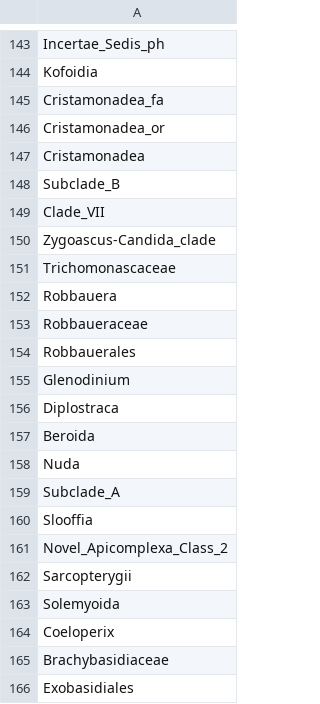
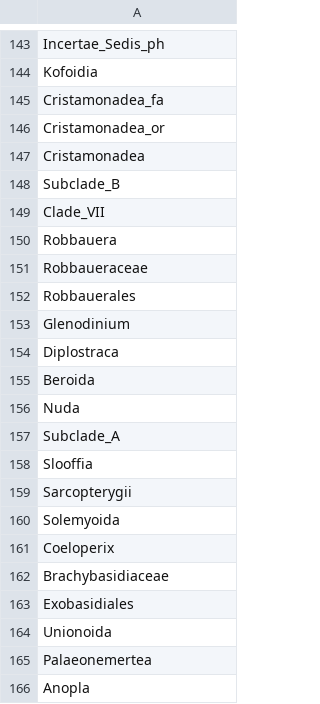
Before and after one commit to dcat4/amplicon_bioinformatics, a CSV file: taxonomy_pipeline/tax_table_mapping/results/bayes_silva_to_pr2/bayes_silva_to_pr2_not_mapped.csv, drawn as a sheet; only a part is shown, gaps mark what is left out; the shorter side is filled out with more unchanged rows.

```diff
--- a/taxonomy_pipeline/tax_table_mapping/results/bayes_silva_to_pr2/bayes_silva_to_pr2_not_mapped.csv
+++ b/taxonomy_pipeline/tax_table_mapping/results/bayes_silva_to_pr2/bayes_silva_to_pr2_not_mapped.csv
@@ -149,4 +149,2 @@
 "Clade_VII"
-"Zygoascus-Candida_clade"
-"Trichomonascaceae"
 "Robbauera"
@@ -160,3 +158,2 @@
 "Slooffia"
-"Novel_Apicomplexa_Class_2"
 "Sarcopterygii"
```
Also changed, not shown: taxonomy_pipeline/tax_table_mapping/results/bayes_pr2_to_pr2/bayes_pr2_to_pr2_mapped.csv, taxonomy_pipeline/tax_table_mapping/results/bayes_silva_to_pr2/bayes_silva_to_pr2_mapped.csv, 6 other files.
